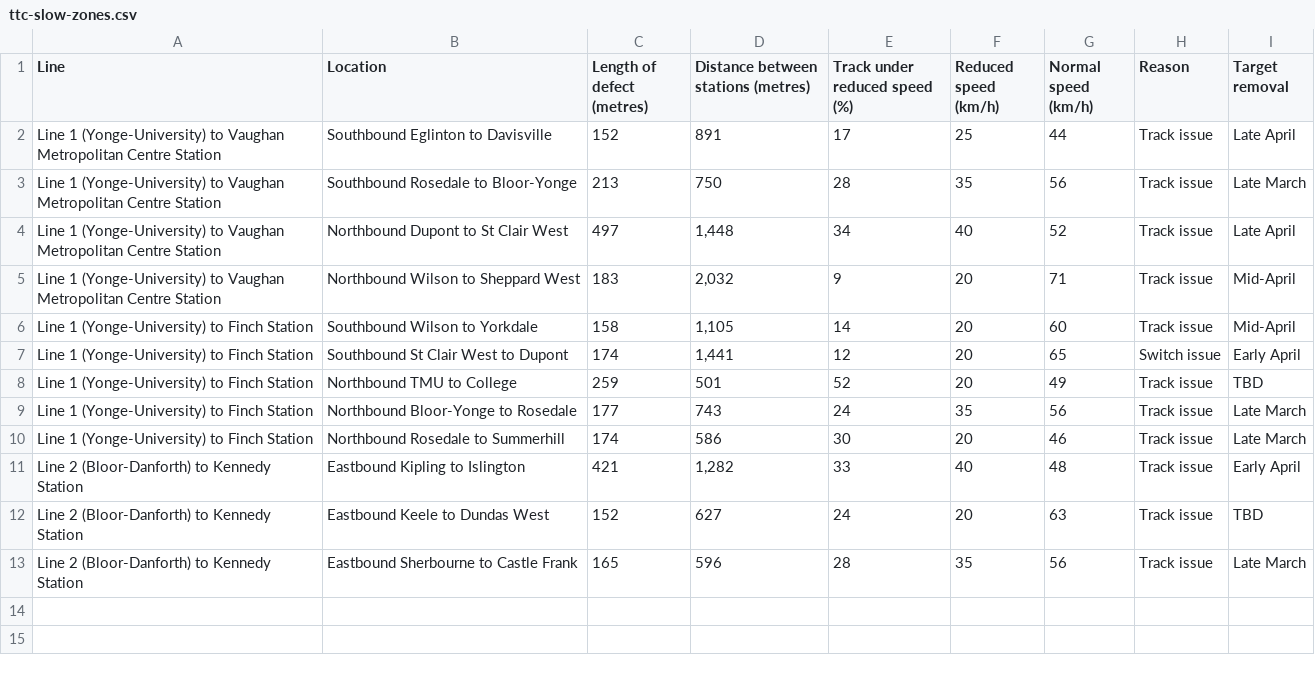
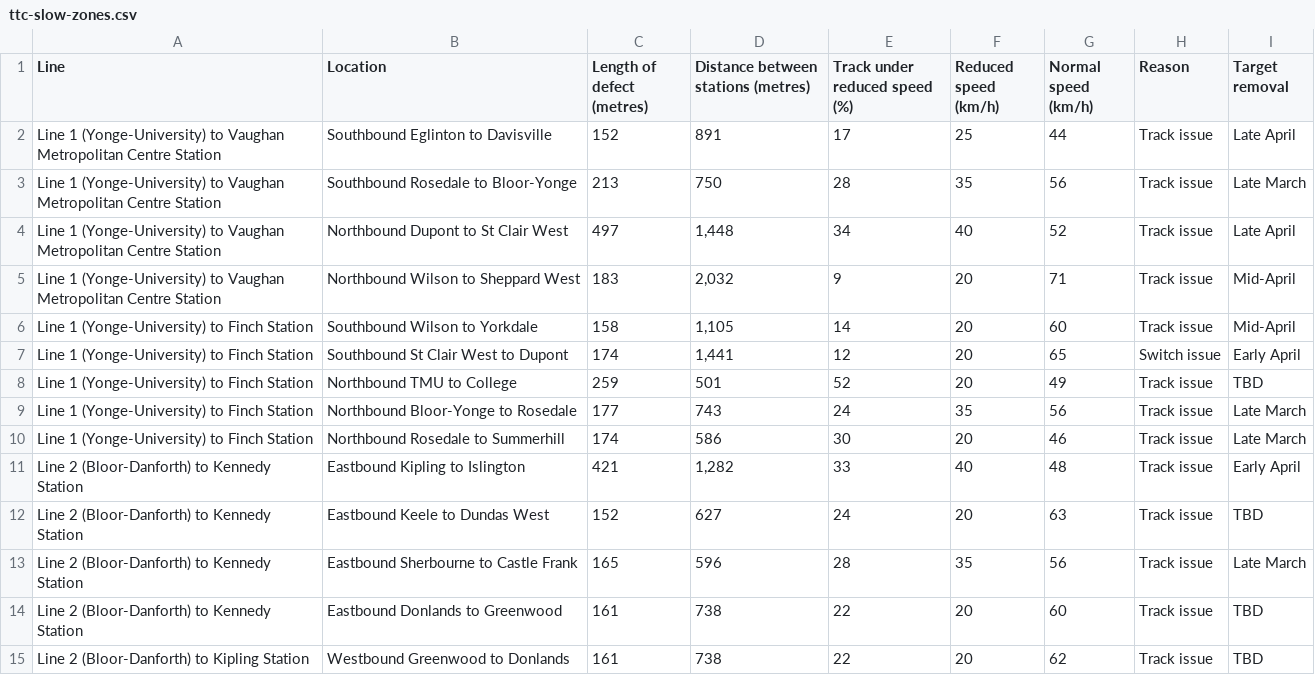
Before and after one commit to thomassth/to-bus-stations, a CSV file: data/ttc/slow-zone/ttc-slow-zones.csv, drawn as a sheet; the diff names each change by its address in the sheet, - before the commit and + after, or states it on an @@ line.

```diff
--- a/data/ttc/slow-zone/ttc-slow-zones.csv
+++ b/data/ttc/slow-zone/ttc-slow-zones.csv
+row 14: Line 2 (Bloor-Danforth) to Kennedy Station | Eastbound Donlands to Greenwood | 161 | 738 | 22 | 20 | 60 | Track issue | TBD
+row 15: Line 2 (Bloor-Danforth) to Kipling Station | Westbound Greenwood to Donlands | 161 | 738 | 22 | 20 | 62 | Track issue | TBD
```
Also changed, not shown: 1 other file.
